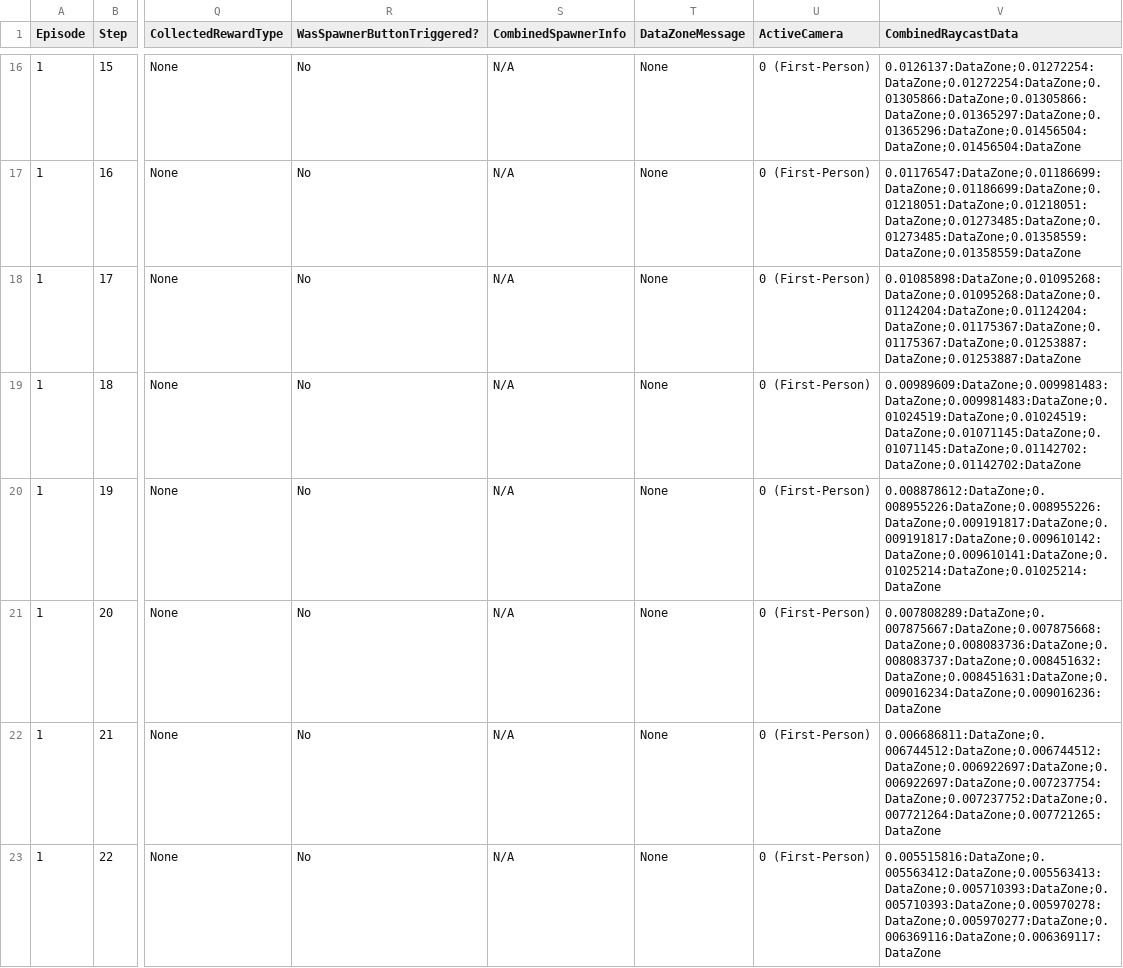
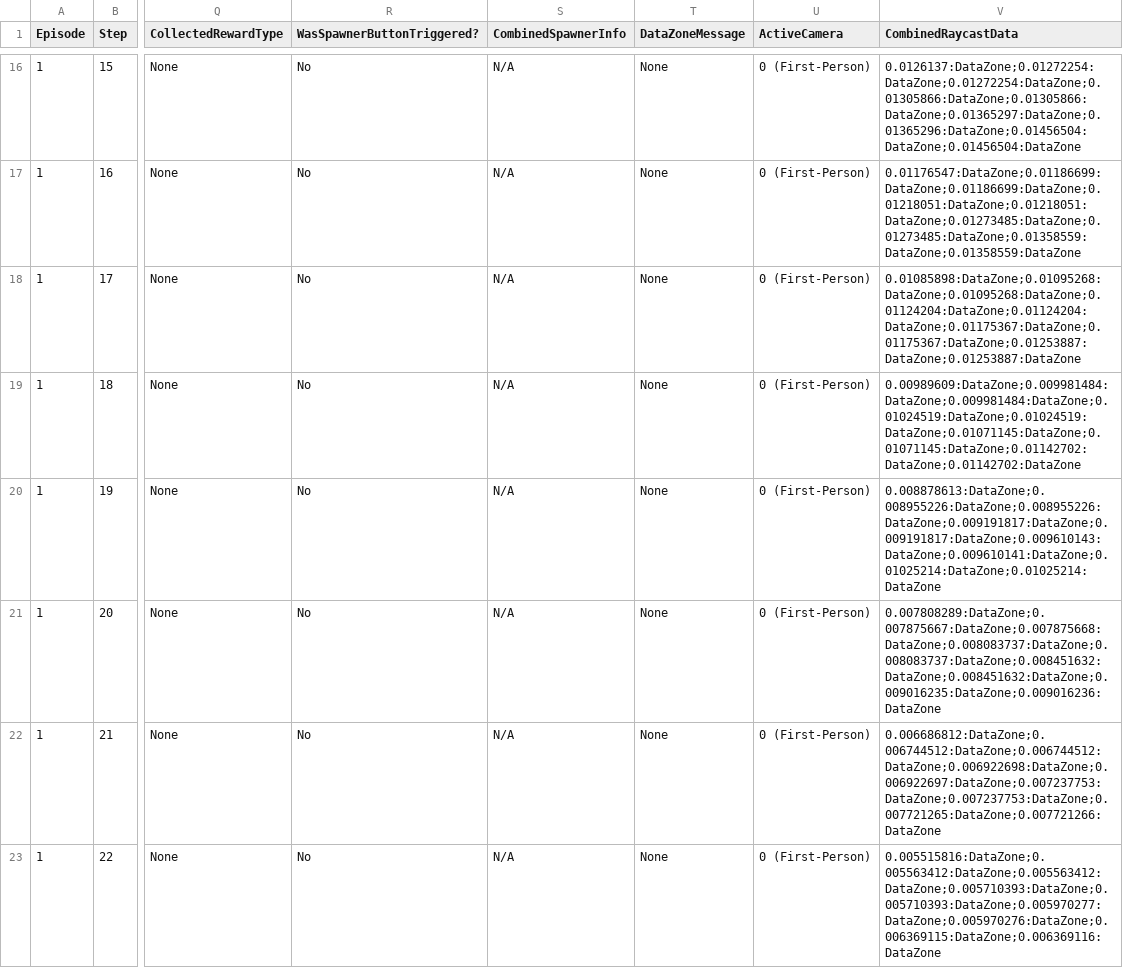
Before and after one commit to Kinds-of-Intelligence-CFI/animal-ai-e2e, a CSV file: data/csv_tests/Template_overlappingDatazonesShouldCombineMessages_1.csv, drawn as a sheet; only a part is shown, gaps mark what is left out; the diff covers the shown part only; the diff names each change by its address in the sheet, - before the commit and + after, or states it on an @@ line.

```diff
--- a/data/csv_tests/Template_overlappingDatazonesShouldCombineMessages_1.csv
+++ b/data/csv_tests/Template_overlappingDatazonesShouldCombineMessages_1.csv
-V19 (CombinedRaycastData): 0.00989609:DataZone;0.009981483:DataZone;0.009981483:DataZone;0.01024519:DataZone;0.01024519:DataZone;0.01071145:DataZone;0.01071145:DataZone;0.01142702:DataZone;0.01142702:DataZone
+V19 (CombinedRaycastData): 0.00989609:DataZone;0.009981484:DataZone;0.009981484:DataZone;0.01024519:DataZone;0.01024519:DataZone;0.01071145:DataZone;0.01071145:DataZone;0.01142702:DataZone;0.01142702:DataZone
-V20 (CombinedRaycastData): 0.008878612:DataZone;0.008955226:DataZone;0.008955226:DataZone;0.009191817:DataZone;0.009191817:DataZone;0.009610142:DataZone;0.009610141:DataZone;0.01025214:DataZone;0.01025214:DataZone
+V20 (CombinedRaycastData): 0.008878613:DataZone;0.008955226:DataZone;0.008955226:DataZone;0.009191817:DataZone;0.009191817:DataZone;0.009610143:DataZone;0.009610141:DataZone;0.01025214:DataZone;0.01025214:DataZone
-V21 (CombinedRaycastData): 0.007808289:DataZone;0.007875667:DataZone;0.007875668:DataZone;0.008083736:DataZone;0.008083737:DataZone;0.008451632:DataZone;0.008451631:DataZone;0.009016234:DataZone;0.009016236:DataZone
+V21 (CombinedRaycastData): 0.007808289:DataZone;0.007875667:DataZone;0.007875668:DataZone;0.008083737:DataZone;0.008083737:DataZone;0.008451632:DataZone;0.008451632:DataZone;0.009016235:DataZone;0.009016236:DataZone
-V22 (CombinedRaycastData): 0.006686811:DataZone;0.006744512:DataZone;0.006744512:DataZone;0.006922697:DataZone;0.006922697:DataZone;0.007237754:DataZone;0.007237752:DataZone;0.007721264:DataZone;0.007721265:DataZone
+V22 (CombinedRaycastData): 0.006686812:DataZone;0.006744512:DataZone;0.006744512:DataZone;0.006922698:DataZone;0.006922697:DataZone;0.007237753:DataZone;0.007237753:DataZone;0.007721265:DataZone;0.007721266:DataZone
-V23 (CombinedRaycastData): 0.005515816:DataZone;0.005563412:DataZone;0.005563413:DataZone;0.005710393:DataZone;0.005710393:DataZone;0.005970278:DataZone;0.005970277:DataZone;0.006369116:DataZone;0.006369117:DataZone
+V23 (CombinedRaycastData): 0.005515816:DataZone;0.005563412:DataZone;0.005563412:DataZone;0.005710393:DataZone;0.005710393:DataZone;0.005970277:DataZone;0.005970276:DataZone;0.006369115:DataZone;0.006369116:DataZone
```
Also changed, not shown: 1 added row and 7 edited cells elsewhere in this file, data/csv_tests/Template_overlappingDatazonesShouldCombineMessages_2.csv, data/csv_tests/Template_overlappingDatazonesShouldCombineMessages_3.csv, 3 other files.
